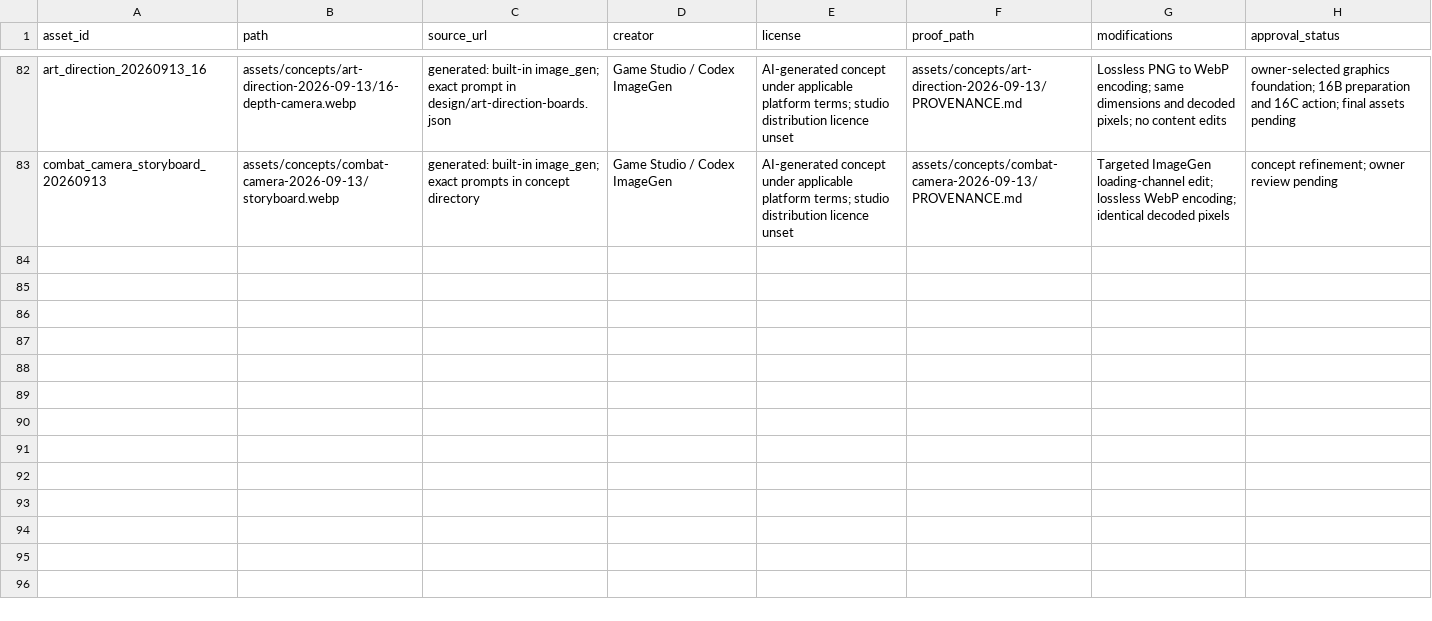
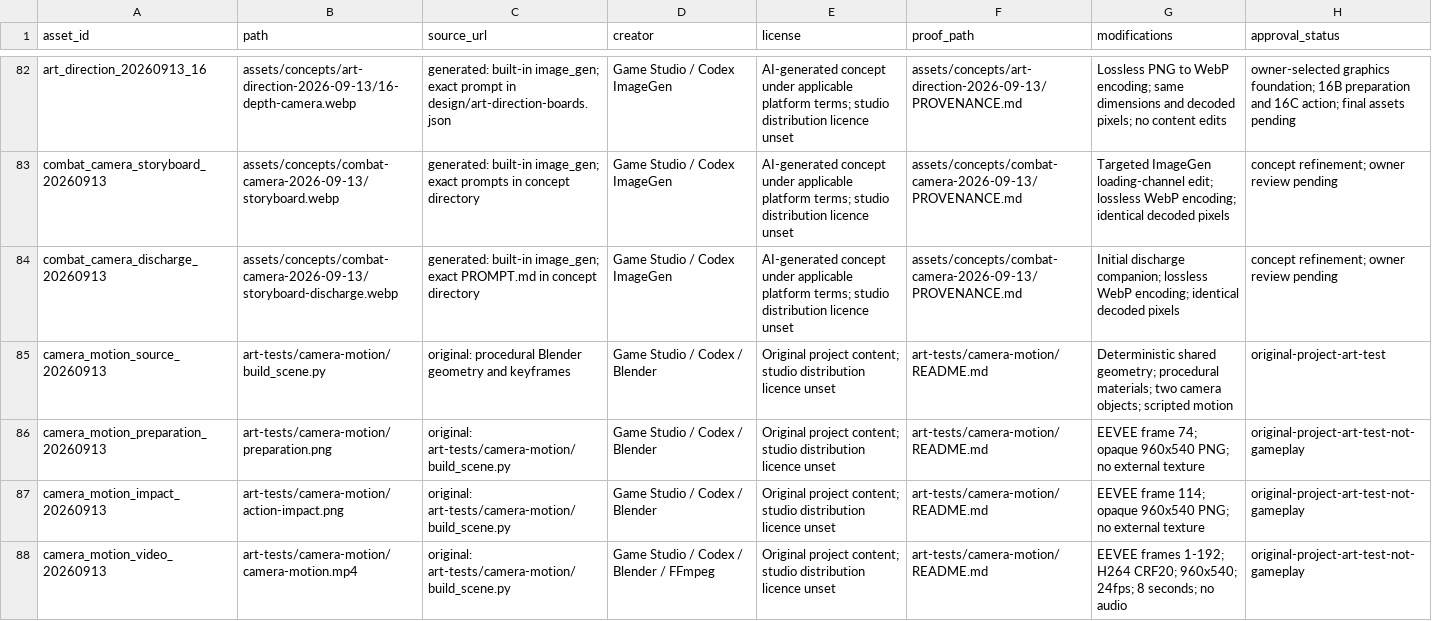
Before and after one commit to dexusno/Game-Studio, a CSV file: games/magnet-sweep/assets/manifest.csv, drawn as a sheet; only a part is shown, gaps mark what is left out; the diff names each change by its address in the sheet, - before the commit and + after, or states it on an @@ line.

Commit message:
Add shared-geometry camera motion study and review evidence

```diff
--- a/games/magnet-sweep/assets/manifest.csv
+++ b/games/magnet-sweep/assets/manifest.csv
+row 84: combat_camera_discharge_20260913 | assets/concepts/combat-camera-2026-09-13/storyboard-discharge.webp | generated: built-in image_gen; exact PROMPT.md in concept directory | Game Studio / Codex ImageGen | AI-generated concept under applicable platform terms; studio distribution licence unset | assets/concepts/combat-camera-2026-09-13/PROVENANCE.md | Initial discharge companion; lossless WebP encoding; identical decoded pixels | concept refinement; owner review pending
+row 85: camera_motion_source_20260913 | art-tests/camera-motion/build_scene.py | original: procedural Blender geometry and keyframes | Game Studio / Codex / Blender | Original project content; studio distribution licence unset | art-tests/camera-motion/README.md | Deterministic shared geometry; procedural materials; two camera objects; scripted motion | original-project-art-test
+row 86: camera_motion_preparation_20260913 | art-tests/camera-motion/preparation.png | original: art-tests/camera-motion/build_scene.py | Game Studio / Codex / Blender | Original project content; studio distribution licence unset | art-tests/camera-motion/README.md | EEVEE frame 74; opaque 960x540 PNG; no external texture | original-project-art-test-not-gameplay
+row 87: camera_motion_impact_20260913 | art-tests/camera-motion/action-impact.png | original: art-tests/camera-motion/build_scene.py | Game Studio / Codex / Blender | Original project content; studio distribution licence unset | art-tests/camera-motion/README.md | EEVEE frame 114; opaque 960x540 PNG; no external texture | original-project-art-test-not-gameplay
+row 88: camera_motion_video_20260913 | art-tests/camera-motion/camera-motion.mp4 | original: art-tests/camera-motion/build_scene.py | Game Studio / Codex / Blender / FFmpeg | Original project content; studio distribution licence unset | art-tests/camera-motion/README.md | EEVEE frames 1-192; H264 CRF20; 960x540; 24fps; 8 seconds; no audio | original-project-art-test-not-gameplay
```
Also changed, not shown: 18 other files.
